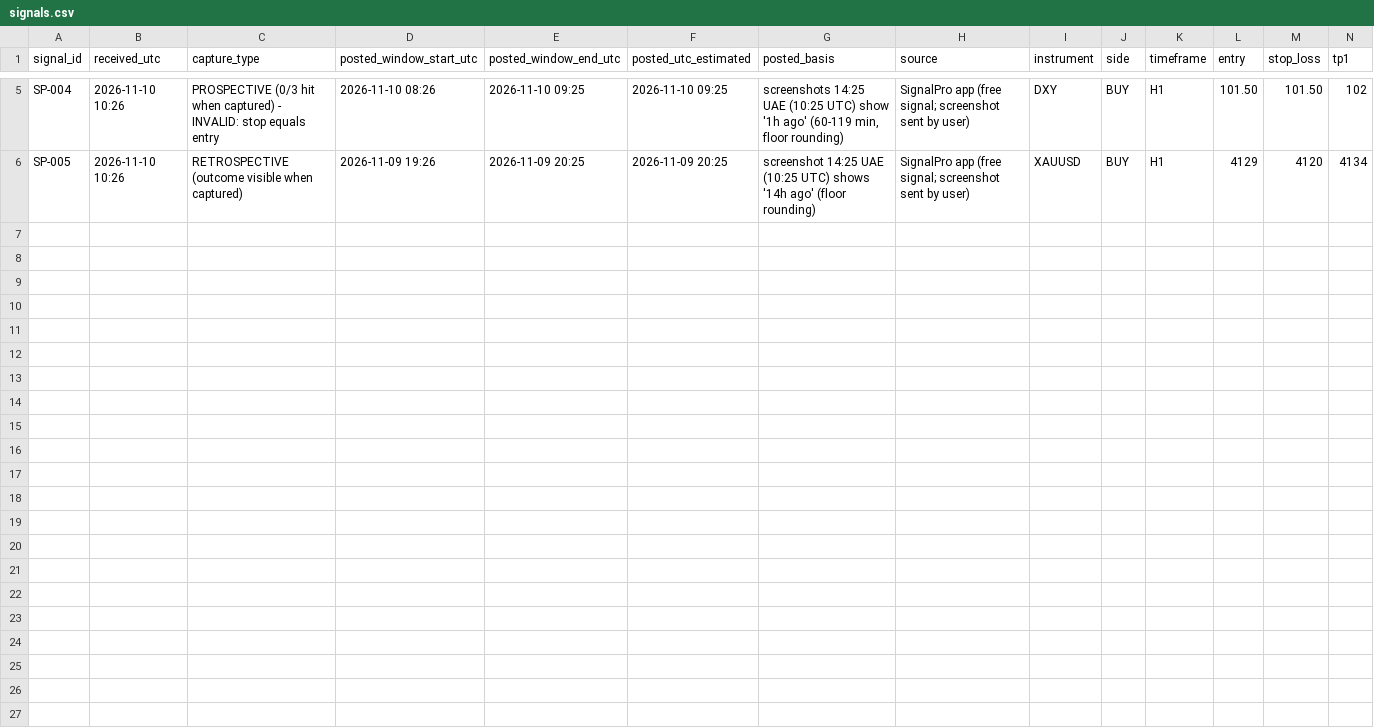
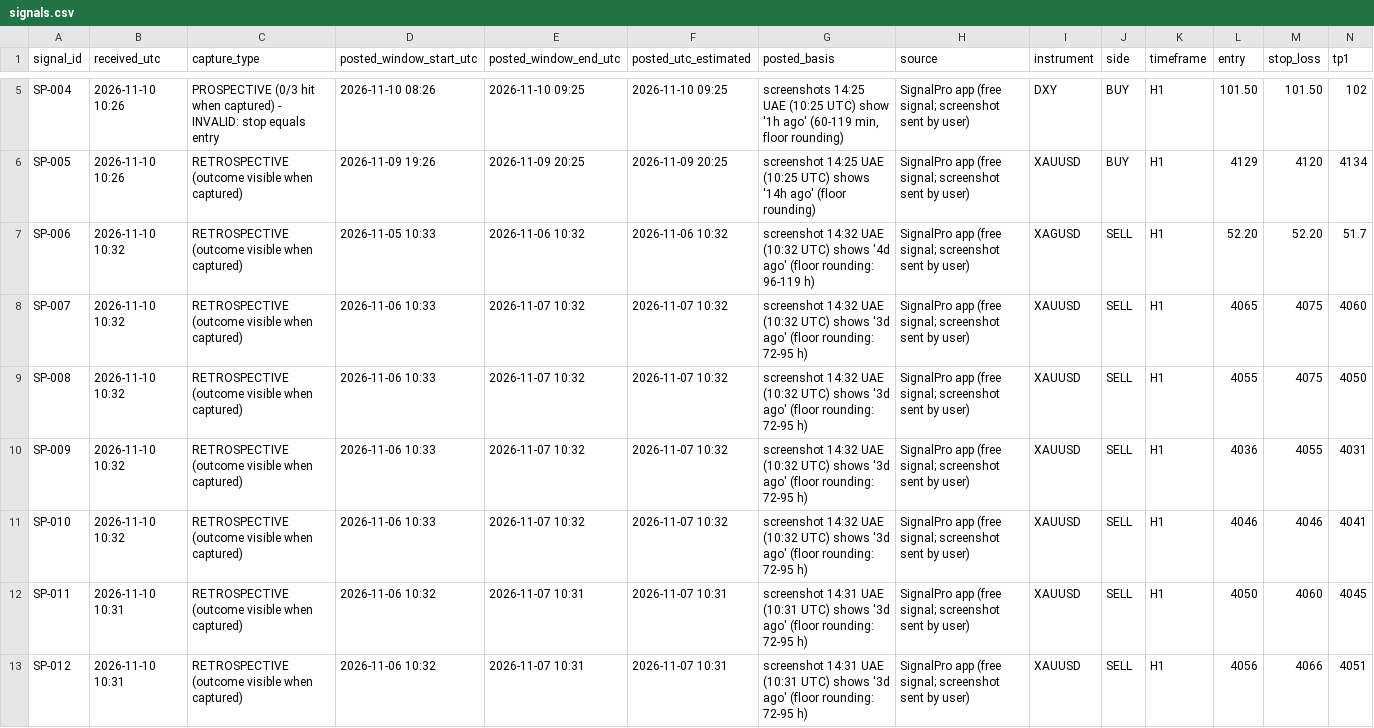
Before and after one commit to alkaabiz-crypto/Octabot, a CSV file: research/signal_tracking/signalpro/signals.csv, drawn as a sheet; only a part is shown, gaps mark what is left out; rows hold the shown columns only; the diff names each change by its address in the sheet, - before the commit and + after, or states it on an @@ line.

```diff
--- a/research/signal_tracking/signalpro/signals.csv
+++ b/research/signal_tracking/signalpro/signals.csv
+row 7: SP-006 | 2026-11-10 10:32 | RETROSPECTIVE (outcome visible when captured) | 2026-11-05 10:33 | 2026-11-06 10:32 | 2026-11-06 10:32 | screenshot 14:32 UAE (10:32 UTC) shows '4d ago' (floor rounding: 96-119 h) | SignalPro app (free signal; screenshot sent by user) | XAGUSD | SELL | H1 | 52.20 | 52.20 | 51.7
+row 8: SP-007 | 2026-11-10 10:32 | RETROSPECTIVE (outcome visible when captured) | 2026-11-06 10:33 | 2026-11-07 10:32 | 2026-11-07 10:32 | screenshot 14:32 UAE (10:32 UTC) shows '3d ago' (floor rounding: 72-95 h) | SignalPro app (free signal; screenshot sent by user) | XAUUSD | SELL | H1 | 4065 | 4075 | 4060
+row 9: SP-008 | 2026-11-10 10:32 | RETROSPECTIVE (outcome visible when captured) | 2026-11-06 10:33 | 2026-11-07 10:32 | 2026-11-07 10:32 | screenshot 14:32 UAE (10:32 UTC) shows '3d ago' (floor rounding: 72-95 h) | SignalPro app (free signal; screenshot sent by user) | XAUUSD | SELL | H1 | 4055 | 4075 | 4050
+row 10: SP-009 | 2026-11-10 10:32 | RETROSPECTIVE (outcome visible when captured) | 2026-11-06 10:33 | 2026-11-07 10:32 | 2026-11-07 10:32 | screenshot 14:32 UAE (10:32 UTC) shows '3d ago' (floor rounding: 72-95 h) | SignalPro app (free signal; screenshot sent by user) | XAUUSD | SELL | H1 | 4036 | 4055 | 4031
+row 11: SP-010 | 2026-11-10 10:32 | RETROSPECTIVE (outcome visible when captured) | 2026-11-06 10:33 | 2026-11-07 10:32 | 2026-11-07 10:32 | screenshot 14:32 UAE (10:32 UTC) shows '3d ago' (floor rounding: 72-95 h) | SignalPro app (free signal; screenshot sent by user) | XAUUSD | SELL | H1 | 4046 | 4046 | 4041
+row 12: SP-011 | 2026-11-10 10:31 | RETROSPECTIVE (outcome visible when captured) | 2026-11-06 10:32 | 2026-11-07 10:31 | 2026-11-07 10:31 | screenshot 14:31 UAE (10:31 UTC) shows '3d ago' (floor rounding: 72-95 h) | SignalPro app (free signal; screenshot sent by user) | XAUUSD | SELL | H1 | 4050 | 4060 | 4045
+row 13: SP-012 | 2026-11-10 10:31 | RETROSPECTIVE (outcome visible when captured) | 2026-11-06 10:32 | 2026-11-07 10:31 | 2026-11-07 10:31 | screenshot 14:31 UAE (10:31 UTC) shows '3d ago' (floor rounding: 72-95 h) | SignalPro app (free signal; screenshot sent by user) | XAUUSD | SELL | H1 | 4056 | 4066 | 4051
```
Also changed, not shown: research/signal_tracking/signalpro/candles/xyz_CL_1m.csv, research/signal_tracking/signalpro/outcomes.csv, 12 other files.
